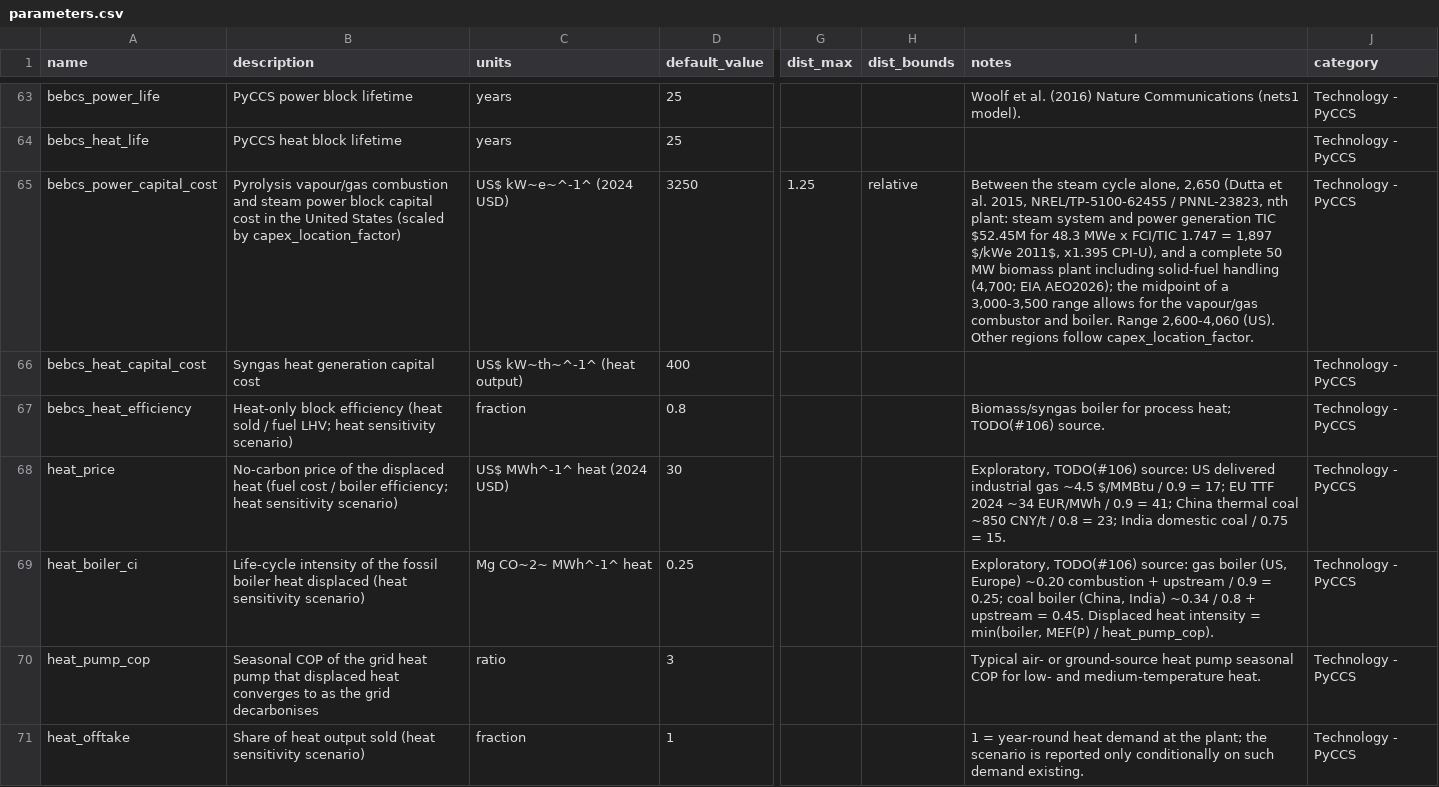
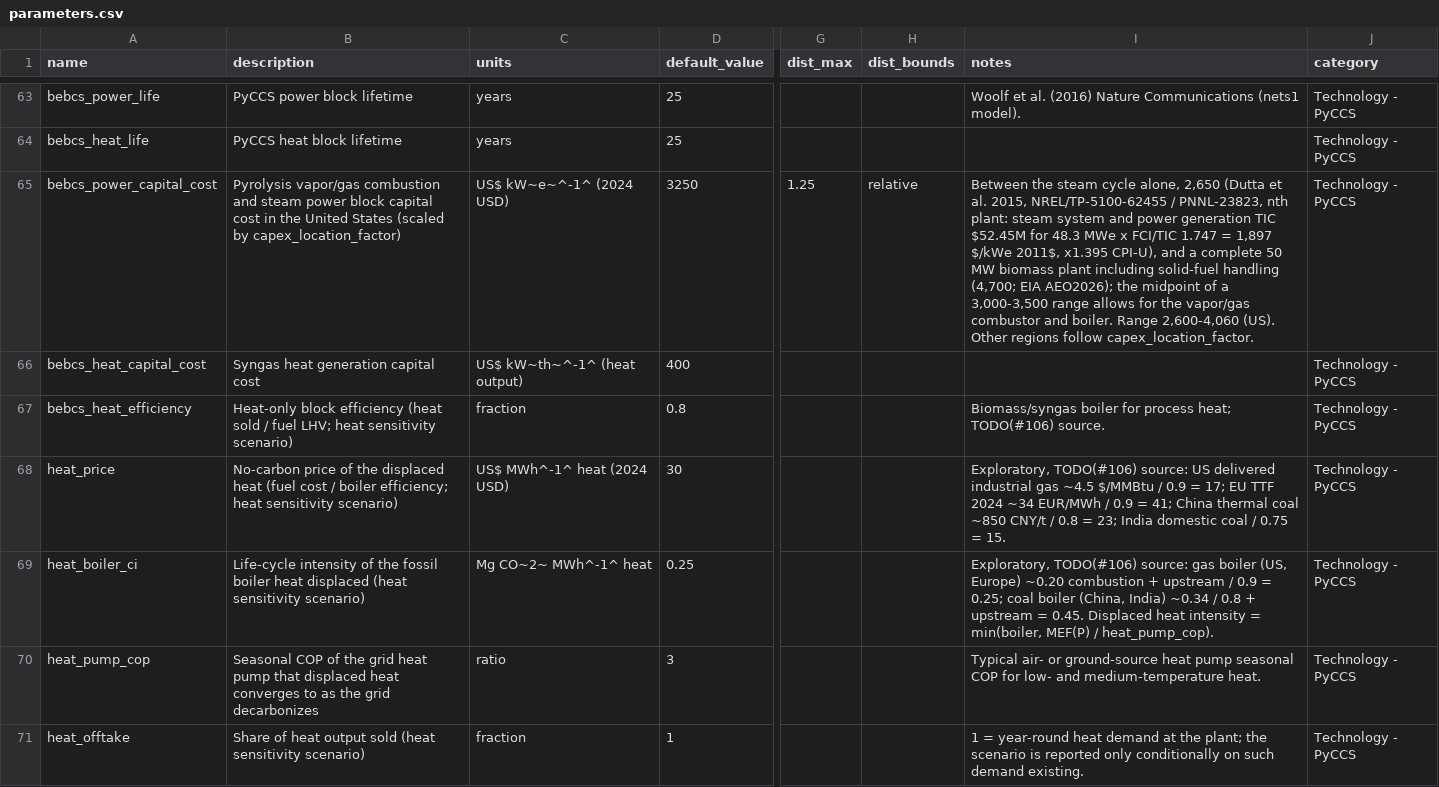
Before and after one commit to domwoolf/Biochar_AG, a CSV file: BiocharAG/inst/extdata/parameters.csv, drawn as a sheet; only a part is shown, gaps mark what is left out; the diff covers the shown part only; the diff names each change by its address in the sheet, - before the commit and + after, or states it on an @@ line.

```diff
--- a/BiocharAG/inst/extdata/parameters.csv
+++ b/BiocharAG/inst/extdata/parameters.csv
-B65 (description): Pyrolysis vapour/gas combustion and…
+B65 (description): Pyrolysis vapor/gas combustion and…
-I65 (notes): …for the vapour/gas combustor and…
+I65 (notes): …for the vapor/gas combustor and…
-B70 (description): …the grid decarbonises
+B70 (description): …the grid decarbonizes
```
Also changed, not shown: 27 edited cells elsewhere in this file, 4 other files.
